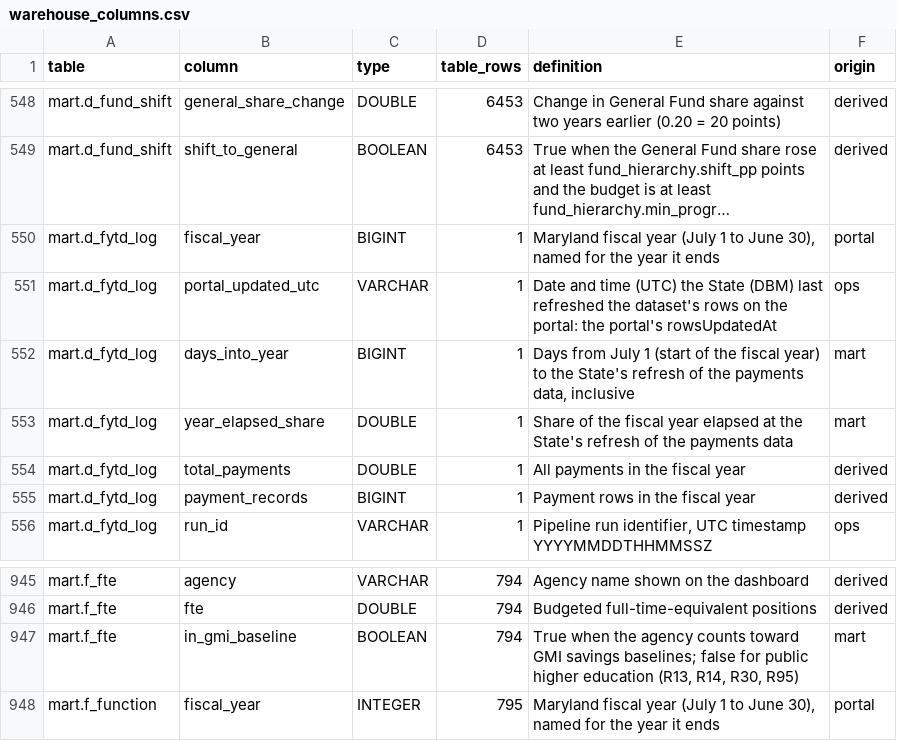
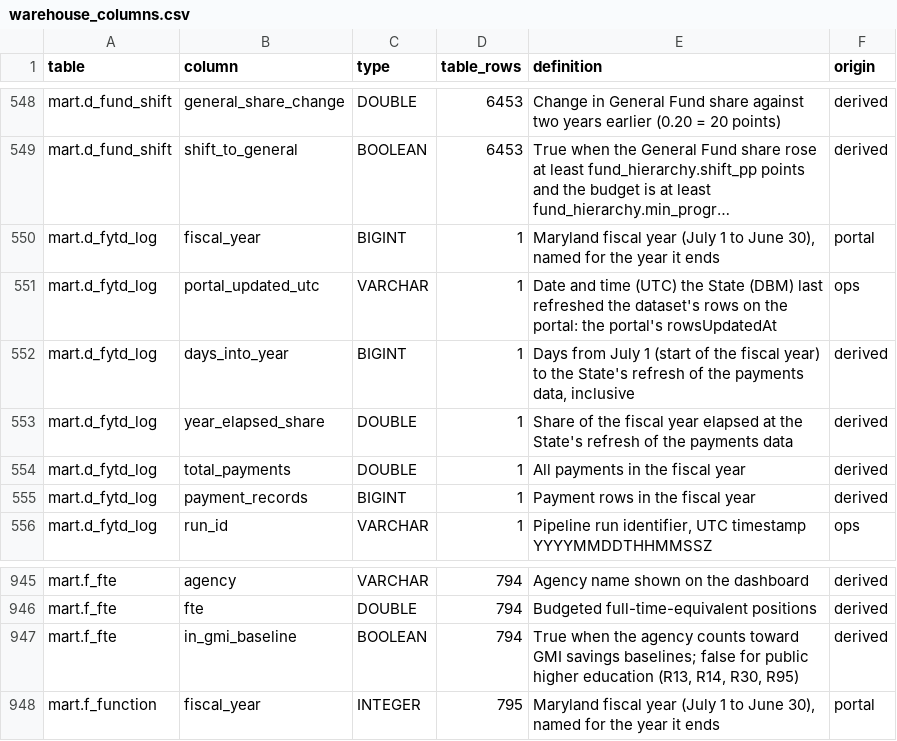
Before and after one commit to EVO3-Ecosystem/gmi-savings-tracker-v3, a CSV file: docs/schemas/warehouse_columns.csv, drawn as a sheet; only a part is shown, gaps mark what is left out; long unchanged cells end in ….

```diff
--- a/docs/schemas/warehouse_columns.csv
+++ b/docs/schemas/warehouse_columns.csv
@@ -551,4 +551,4 @@ mart.d_fytd_log,fiscal_year,BIGINT,1,"Maryland fiscal year (July 1 to June 30),
 mart.d_fytd_log,portal_updated_utc,VARCHAR,1,Date and time (UTC) the State (DBM) last refreshed the dataset's rows on the portal: the portal's rowsUpdatedAt,ops
-mart.d_fytd_log,days_into_year,BIGINT,1,"Days from July 1 (start of the fiscal year) to the State's refresh of the payments data, inclusive",mart
-mart.d_fytd_log,year_elapsed_share,DOUBLE,1,Share of the fiscal year elapsed at the State's refresh of the payments data,mart
+mart.d_fytd_log,days_into_year,BIGINT,1,"Days from July 1 (start of the fiscal year) to the State's refresh of the payments data, inclusive",derived
+mart.d_fytd_log,year_elapsed_share,DOUBLE,1,Share of the fiscal year elapsed at the State's refresh of the payments data,derived
 mart.d_fytd_log,total_payments,DOUBLE,1,All payments in the fiscal year,derived
@@ -946,3 +946,3 @@ mart.f_fte,agency,VARCHAR,794,Agency name shown on the dashboard,derived
 mart.f_fte,fte,DOUBLE,794,Budgeted full-time-equivalent positions,derived
-mart.f_fte,in_gmi_baseline,BOOLEAN,794,"True when the agency counts toward GMI savings baselines; false for public higher education (R13, R14, R30, R95)",mart
+mart.f_fte,in_gmi_baseline,BOOLEAN,794,"True when the agency counts toward GMI savings baselines; false for public higher education (R13, R14, R30, R95)",derived
 mart.f_function,fiscal_year,INTEGER,795,"Maryland fiscal year (July 1 to June 30), named for the year it ends",portal
```
Also changed, not shown: docs/schemas/dashboard_columns.csv, reference/column_dictionary.csv, 9 other files.
